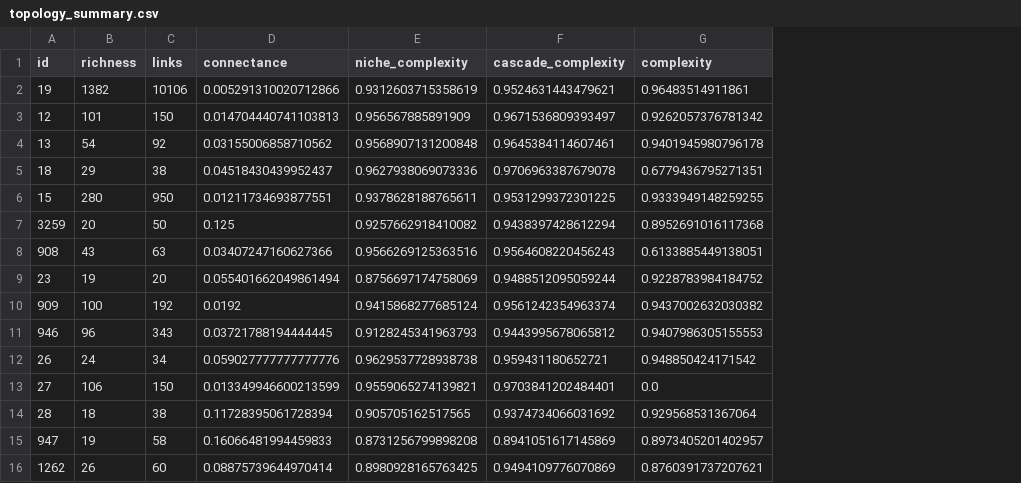
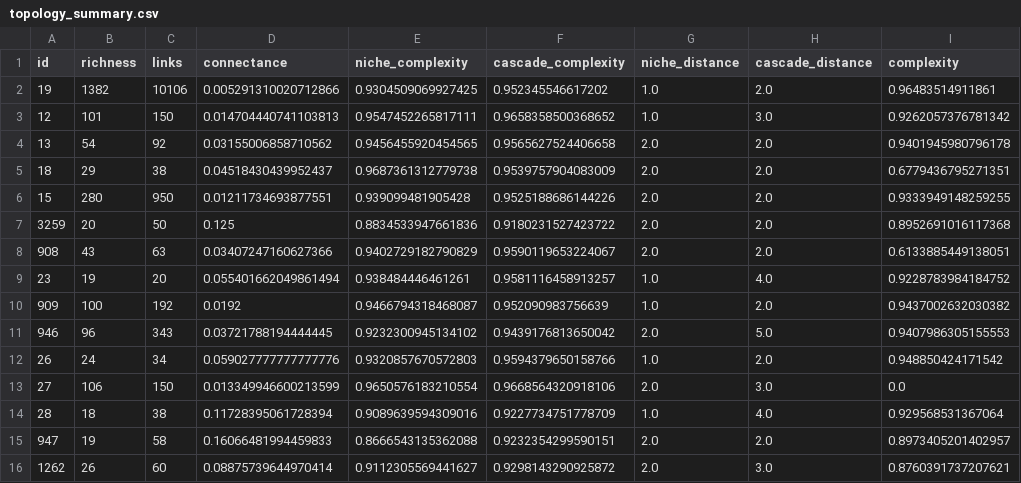
Before and after one commit to BecksLab/t_is_for_topology, a CSV file: data/topology_summary.csv, drawn as a sheet; only a part is shown; the diff covers the shown part only; the diff names each change by its address in the sheet, - before the commit and + after, or states it on an @@ line.

Commit message:
:sparkles: added distance to base (chain length?)

```diff
--- a/data/topology_summary.csv
+++ b/data/topology_summary.csv
+column G (niche_distance), rows 2-16: 1.0 | 1.0 | 2.0 | 2.0 | 2.0 | 2.0 | 2.0 | 1.0 | 1.0 | 2.0 | 1.0 | 2.0 | 1.0 | 2.0 | 2.0
+column H (cascade_distance), rows 2-16: 2.0 | 3.0 | 2.0 | 2.0 | 2.0 | 2.0 | 2.0 | 4.0 | 2.0 | 5.0 | 2.0 | 3.0 | 4.0 | 2.0 | 3.0
-E2 (niche_complexity): 0.9312603715358619
+E2 (niche_complexity): 0.9304509069927425
-F2 (cascade_complexity): 0.9524631443479621
+F2 (cascade_complexity): 0.952345546617202
-E3 (niche_complexity): 0.956567885891909
+E3 (niche_complexity): 0.9547452265817111
-F3 (cascade_complexity): 0.9671536809393497
+F3 (cascade_complexity): 0.9658358500368652
-E4 (niche_complexity): 0.9568907131200848
+E4 (niche_complexity): 0.9456455920454565
-F4 (cascade_complexity): 0.9645384114607461
+F4 (cascade_complexity): 0.9565627524406658
-E5 (niche_complexity): 0.9627938069073336
+E5 (niche_complexity): 0.9687361312779738
-F5 (cascade_complexity): 0.9706963387679078
+F5 (cascade_complexity): 0.9539757904083009
-E6 (niche_complexity): 0.9378628188765611
+E6 (niche_complexity): 0.939099481905428
-F6 (cascade_complexity): 0.9531299372301225
+F6 (cascade_complexity): 0.9525188686144226
-E7 (niche_complexity): 0.9257662918410082
+E7 (niche_complexity): 0.8834533947661836
-F7 (cascade_complexity): 0.9438397428612294
+F7 (cascade_complexity): 0.9180231527423722
-E8 (niche_complexity): 0.9566269125363516
+E8 (niche_complexity): 0.9402729182790829
-F8 (cascade_complexity): 0.9564608220456243
+F8 (cascade_complexity): 0.9590119653224067
-E9 (niche_complexity): 0.8756697174758069
+E9 (niche_complexity): 0.938484446461261
-F9 (cascade_complexity): 0.9488512095059244
+F9 (cascade_complexity): 0.9581116458913257
-E10 (niche_complexity): 0.9415868277685124
+E10 (niche_complexity): 0.9466794318468087
-F10 (cascade_complexity): 0.9561242354963374
+F10 (cascade_complexity): 0.952090983756639
-E11 (niche_complexity): 0.9128245341963793
+E11 (niche_complexity): 0.9232300945134102
-F11 (cascade_complexity): 0.9443995678065812
+F11 (cascade_complexity): 0.9439176813650042
-E12 (niche_complexity): 0.9629537728938738
+E12 (niche_complexity): 0.9320857670572803
-F12 (cascade_complexity): 0.959431180652721
+F12 (cascade_complexity): 0.9594379650158766
-E13 (niche_complexity): 0.9559065274139821
+E13 (niche_complexity): 0.9650576183210554
-F13 (cascade_complexity): 0.9703841202484401
+F13 (cascade_complexity): 0.9668564320918106
-E14 (niche_complexity): 0.905705162517565
+E14 (niche_complexity): 0.9089639594309016
-F14 (cascade_complexity): 0.9374734066031692
+F14 (cascade_complexity): 0.9227734751778709
-E15 (niche_complexity): 0.8731256799898208
+E15 (niche_complexity): 0.8666543135362088
-F15 (cascade_complexity): 0.8941051617145869
+F15 (cascade_complexity): 0.9232354299590151
-E16 (niche_complexity): 0.8980928165763425
+E16 (niche_complexity): 0.9112305569441627
-F16 (cascade_complexity): 0.9494109776070869
+F16 (cascade_complexity): 0.9298143290925872
```
Also changed, not shown: 10 edited cells elsewhere in this file, data/mangal_summary.csv, 2 other files.
